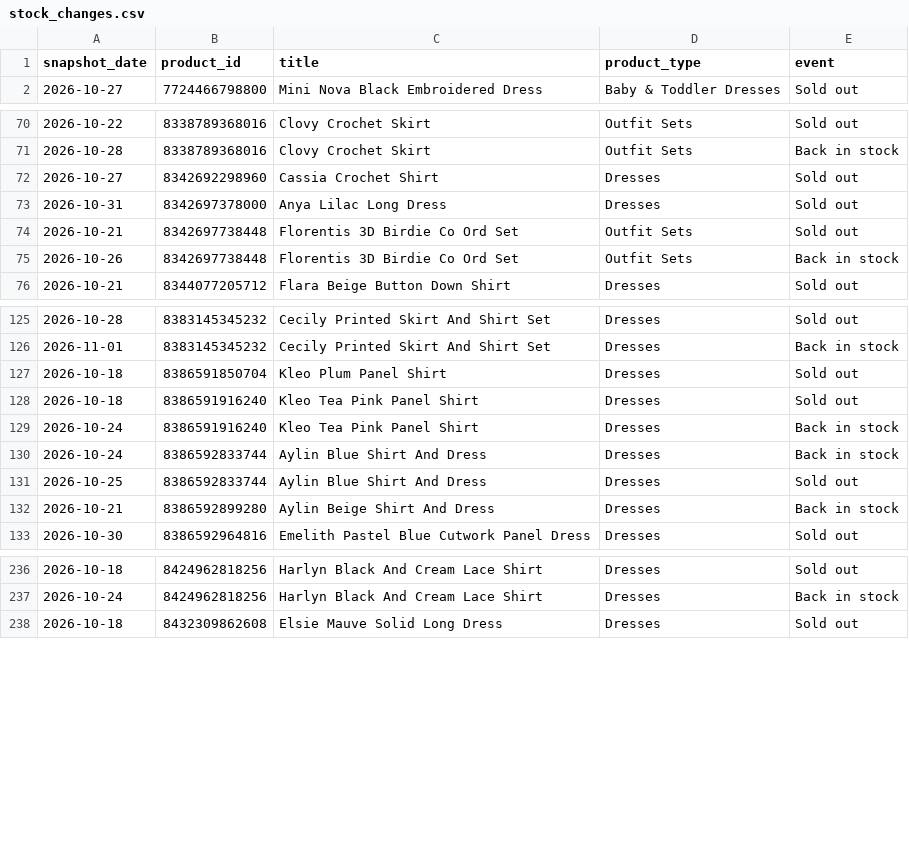
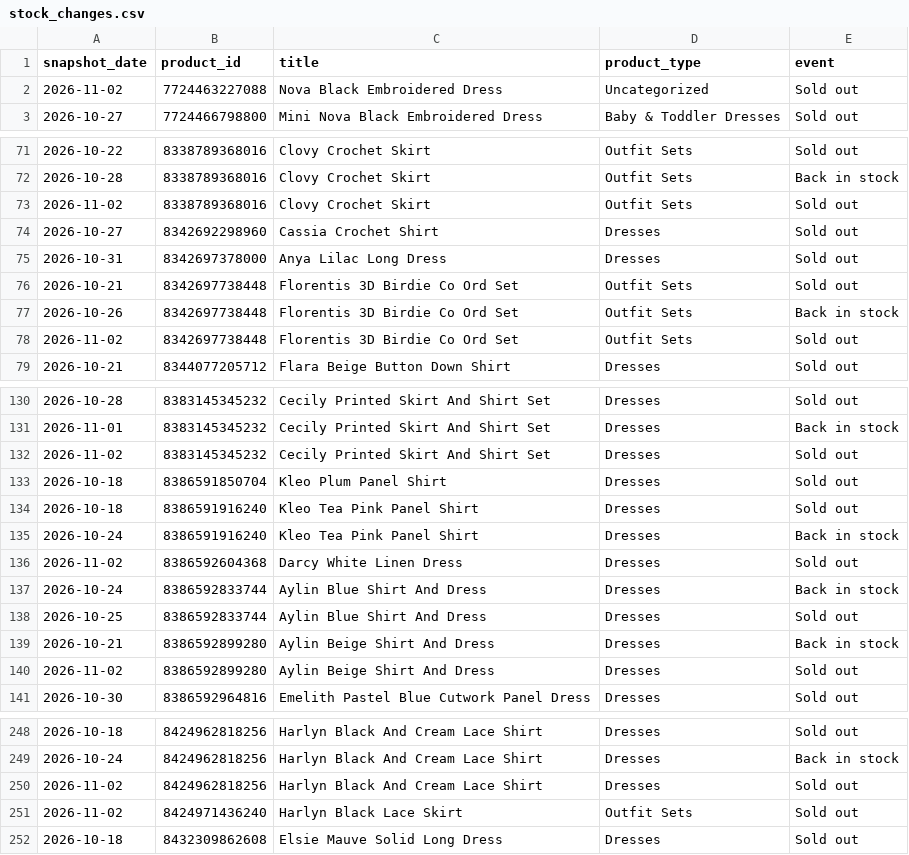
Before and after one commit to nimra-maker/price-intelligence-pipeline, a CSV file: data/export/stock_changes.csv, drawn as a sheet; only a part is shown, gaps mark what is left out; the diff covers the shown part only.

```diff
--- a/data/export/stock_changes.csv
+++ b/data/export/stock_changes.csv
@@ -1,2 +1,3 @@
 snapshot_date,product_id,title,product_type,event
+2026-11-02,7724463227088,Nova Black Embroidered Dress,Uncategorized,Sold out
 2026-10-27,7724466798800,Mini Nova Black Embroidered Dress,Baby & Toddler Dresses,Sold out
@@ -71,2 +72,3 @@
 2026-10-28,8338789368016,Clovy Crochet Skirt,Outfit Sets,Back in stock
+2026-11-02,8338789368016,Clovy Crochet Skirt,Outfit Sets,Sold out
 2026-10-27,8342692298960,Cassia Crochet Shirt,Dresses,Sold out
@@ -75,2 +77,3 @@
 2026-10-26,8342697738448,Florentis 3D Birdie Co Ord Set,Outfit Sets,Back in stock
+2026-11-02,8342697738448,Florentis 3D Birdie Co Ord Set,Outfit Sets,Sold out
 2026-10-21,8344077205712,Flara Beige Button Down Shirt,Dresses,Sold out
@@ -126,2 +131,3 @@
 2026-11-01,8383145345232,Cecily Printed Skirt And Shirt Set,Dresses,Back in stock
+2026-11-02,8383145345232,Cecily Printed Skirt And Shirt Set,Dresses,Sold out
 2026-10-18,8386591850704,Kleo Plum Panel Shirt,Dresses,Sold out
@@ -129,2 +135,3 @@
 2026-10-24,8386591916240,Kleo Tea Pink Panel Shirt,Dresses,Back in stock
+2026-11-02,8386592604368,Darcy White Linen Dress,Dresses,Sold out
 2026-10-24,8386592833744,Aylin Blue Shirt And Dress,Dresses,Back in stock
@@ -132,2 +139,3 @@
 2026-10-21,8386592899280,Aylin Beige Shirt And Dress,Dresses,Back in stock
+2026-11-02,8386592899280,Aylin Beige Shirt And Dress,Dresses,Sold out
 2026-10-30,8386592964816,Emelith Pastel Blue Cutwork Panel Dress,Dresses,Sold out
@@ -237,2 +249,4 @@
 2026-10-24,8424962818256,Harlyn Black And Cream Lace Shirt,Dresses,Back in stock
+2026-11-02,8424962818256,Harlyn Black And Cream Lace Shirt,Dresses,Sold out
+2026-11-02,8424971436240,Harlyn Black Lace Skirt,Outfit Sets,Sold out
 2026-10-18,8432309862608,Elsie Mauve Solid Long Dress,Dresses,Sold out
```
Also changed, not shown: 8 added rows elsewhere in this file, data/export/daily_summary.csv, data/export/new_arrivals.csv, 2 other files.
